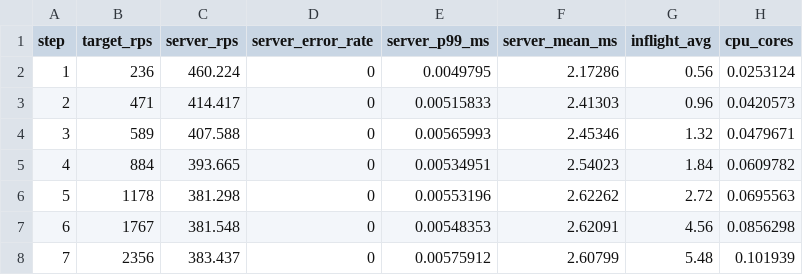
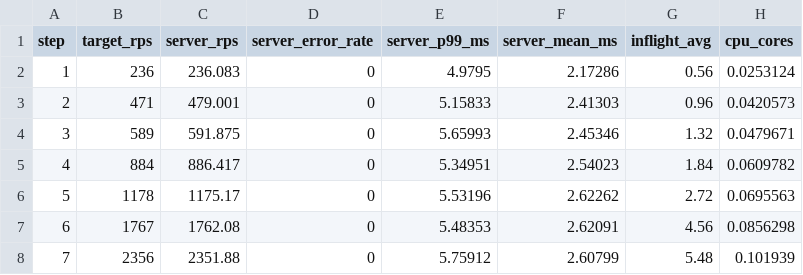
Before and after one commit to maltuned/ops-lab2-5, a CSV file: runs/w2-group/red.csv, drawn as a sheet; only a part is shown; the diff names each change by its address in the sheet, - before the commit and + after, or states it on an @@ line.

```diff
--- a/runs/w2-group/red.csv
+++ b/runs/w2-group/red.csv
-C2 (server_rps): 460.224
+C2 (server_rps): 236.083
-E2 (server_p99_ms): 0.0049795
+E2 (server_p99_ms): 4.9795
-C3 (server_rps): 414.417
+C3 (server_rps): 479.001
-E3 (server_p99_ms): 0.00515833
+E3 (server_p99_ms): 5.15833
-C4 (server_rps): 407.588
+C4 (server_rps): 591.875
-E4 (server_p99_ms): 0.00565993
+E4 (server_p99_ms): 5.65993
-C5 (server_rps): 393.665
+C5 (server_rps): 886.417
-E5 (server_p99_ms): 0.00534951
+E5 (server_p99_ms): 5.34951
-C6 (server_rps): 381.298
+C6 (server_rps): 1175.17
-E6 (server_p99_ms): 0.00553196
+E6 (server_p99_ms): 5.53196
-C7 (server_rps): 381.548
+C7 (server_rps): 1762.08
-E7 (server_p99_ms): 0.00548353
+E7 (server_p99_ms): 5.48353
-C8 (server_rps): 383.437
+C8 (server_rps): 2351.88
-E8 (server_p99_ms): 0.00575912
+E8 (server_p99_ms): 5.75912
```
Also changed, not shown: runs/r1-pool4/red.csv, runs/r2-pool44/red.csv, 7 other files.
